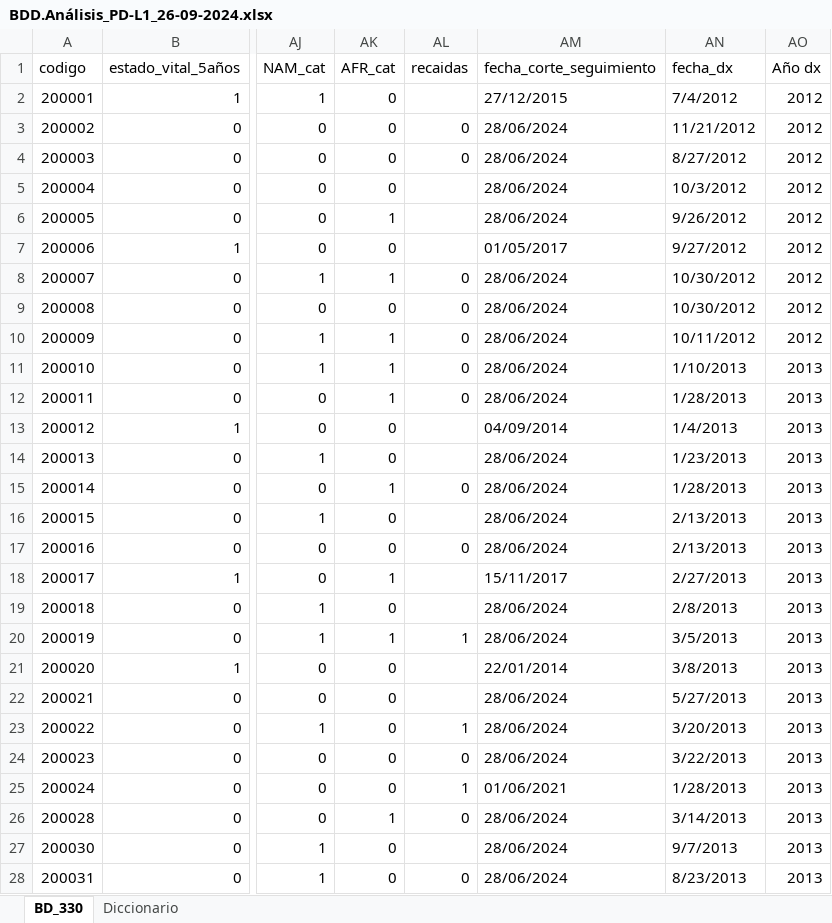
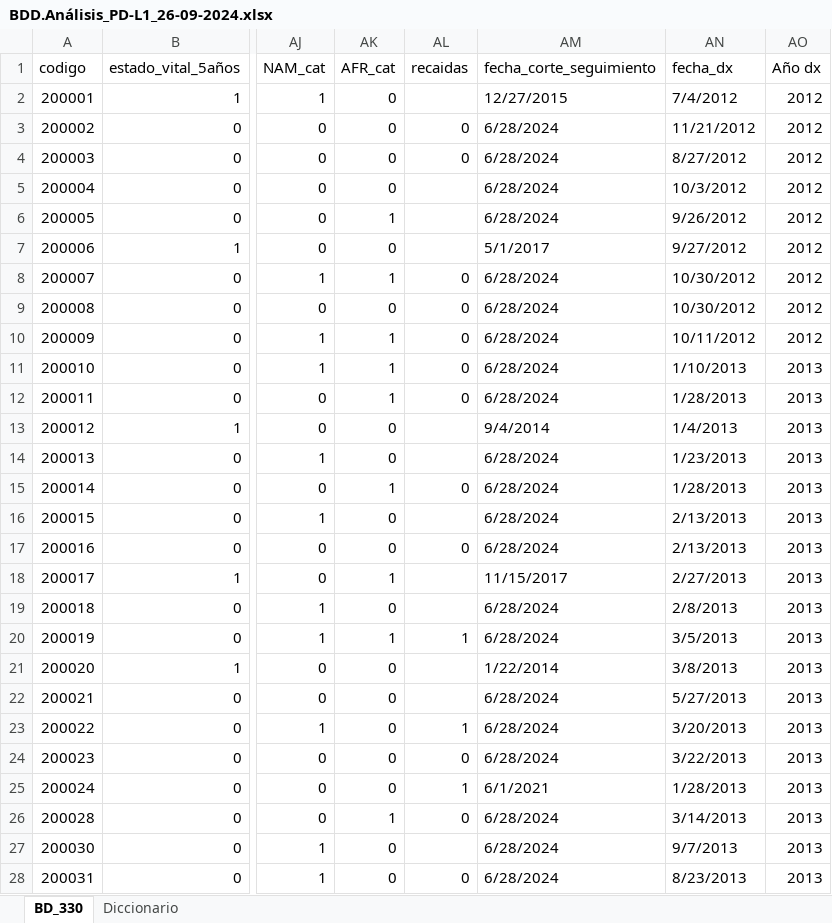
Before and after one commit to luhernandezp/Proyecto_consultoria, an Excel workbook: BDD.Análisis_PD-L1_26-09-2024.xlsx, sheet BD_330, drawn as a sheet; only a part is shown, gaps mark what is left out; values as stored, in another font and other column widths than the file's, no cell formats; the diff covers the shown part only; the diff names each change by its address in the sheet, - before the commit and + after, or states it on an @@ line.

```diff
--- a/BDD.Análisis_PD-L1_26-09-2024.xlsx (sheet BD_330)
+++ b/BDD.Análisis_PD-L1_26-09-2024.xlsx (sheet BD_330)
-AM2 (fecha_corte_seguimiento): 27/12/2015
+AM2 (fecha_corte_seguimiento): 12/27/2015
-AM3:AM6 (fecha_corte_seguimiento): 28/06/2024
+AM3:AM6 (fecha_corte_seguimiento): 6/28/2024
-AM7 (fecha_corte_seguimiento): 01/05/2017
+AM7 (fecha_corte_seguimiento): 5/1/2017
-AM8:AM12 (fecha_corte_seguimiento): 28/06/2024
+AM8:AM12 (fecha_corte_seguimiento): 6/28/2024
-AM13 (fecha_corte_seguimiento): 04/09/2014
+AM13 (fecha_corte_seguimiento): 9/4/2014
-AM14:AM17 (fecha_corte_seguimiento): 28/06/2024
+AM14:AM17 (fecha_corte_seguimiento): 6/28/2024
-AM18 (fecha_corte_seguimiento): 15/11/2017
+AM18 (fecha_corte_seguimiento): 11/15/2017
-AM19:AM20 (fecha_corte_seguimiento): 28/06/2024
+AM19:AM20 (fecha_corte_seguimiento): 6/28/2024
-AM21 (fecha_corte_seguimiento): 22/01/2014
+AM21 (fecha_corte_seguimiento): 1/22/2014
-AM22:AM24 (fecha_corte_seguimiento): 28/06/2024
+AM22:AM24 (fecha_corte_seguimiento): 6/28/2024
-AM25 (fecha_corte_seguimiento): 01/06/2021
+AM25 (fecha_corte_seguimiento): 6/1/2021
-AM26:AM28 (fecha_corte_seguimiento): 28/06/2024
+AM26:AM28 (fecha_corte_seguimiento): 6/28/2024
```
Also changed, not shown: 282 edited cells elsewhere in this sheet, cell formats, 2 other files.
